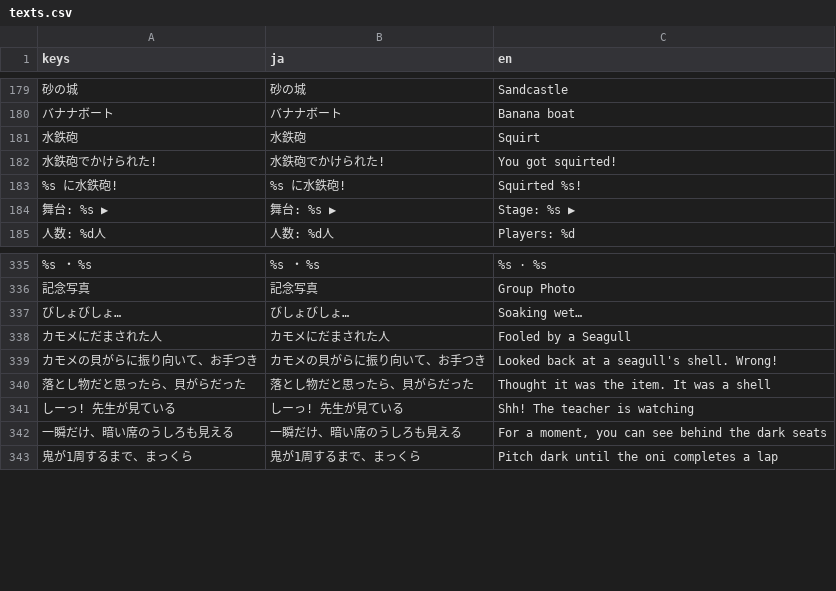
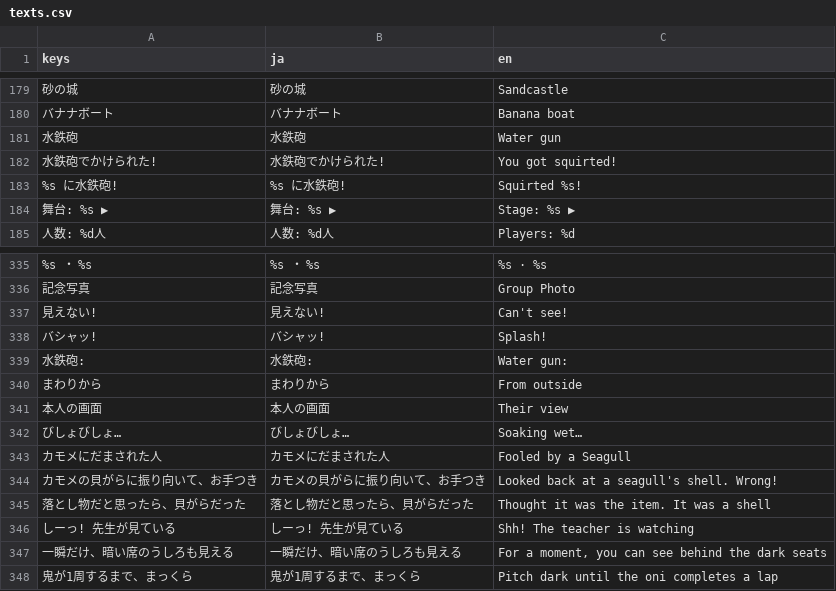
Before and after one commit to LisaYuumi/ushiro-micha-dame, a CSV file: assets/i18n/texts.csv, drawn as a sheet; only a part is shown, gaps mark what is left out; the diff names each change by its address in the sheet, - before the commit and + after, or states it on an @@ line.

```diff
--- a/assets/i18n/texts.csv
+++ b/assets/i18n/texts.csv
-C181 (en): Squirt
+C181 (en): Water gun
+row 337: 見えない! | 見えない! | Can't see!
+row 338: バシャッ! | バシャッ! | Splash!
+row 339: 水鉄砲: | 水鉄砲: | Water gun:
+row 340: まわりから | まわりから | From outside
+row 341: 本人の画面 | 本人の画面 | Their view
```
Also changed, not shown: 9 other files.
